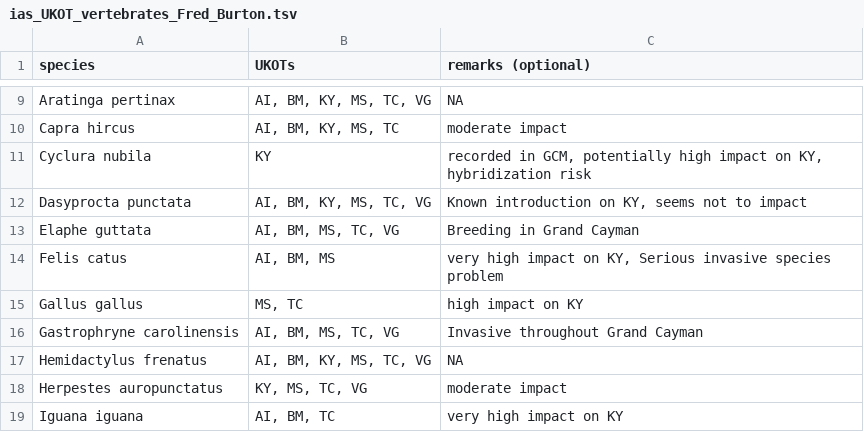
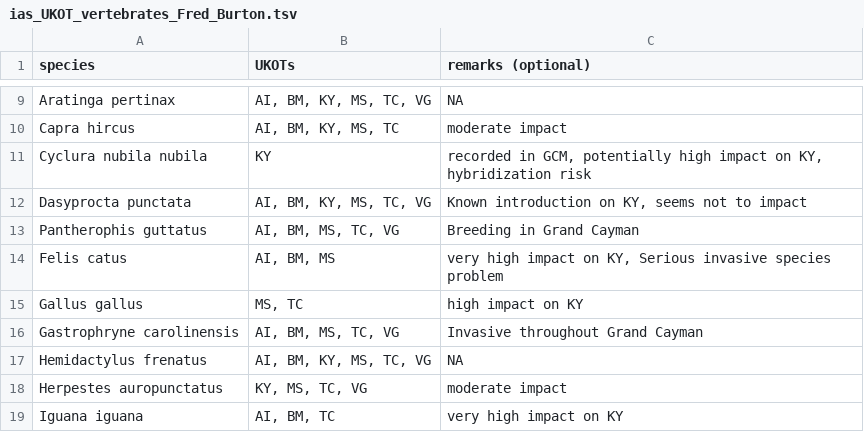
Before and after one commit to damianooldoni/horizon-scan-UKOTs, a TSV file: data/raw/ias_UKOT_vertebrates_Fred_Burton.tsv, drawn as a sheet; only a part is shown, gaps mark what is left out.

```diff
--- a/data/raw/ias_UKOT_vertebrates_Fred_Burton.tsv
+++ b/data/raw/ias_UKOT_vertebrates_Fred_Burton.tsv
@@ -10,5 +10,5 @@ Aratinga pertinax	AI, BM, KY, MS, TC, VG	NA
 Capra hircus	AI, BM, KY, MS, TC	moderate impact
-Cyclura nubila	KY	recorded in GCM, potentially high impact on KY, hybridization risk
+Cyclura nubila nubila	KY	recorded in GCM, potentially high impact on KY, hybridization risk
 Dasyprocta punctata	AI, BM, KY, MS, TC, VG	Known introduction on KY, seems not to impact
-Elaphe guttata	AI, BM, MS, TC, VG	Breeding in Grand Cayman
+Pantherophis guttatus	AI, BM, MS, TC, VG	Breeding in Grand Cayman
 Felis catus	AI, BM, MS	very high impact on KY, Serious invasive species problem
```
Also changed, not shown: data/output/merged_species_list_spread.tsv, data/output/overview_species_number_experts.tsv, 12 other files.
